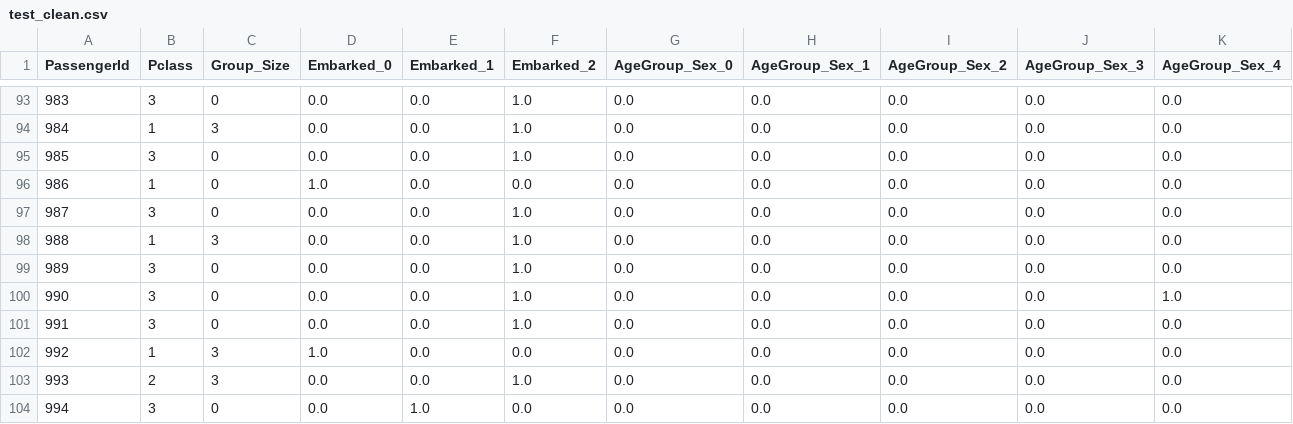
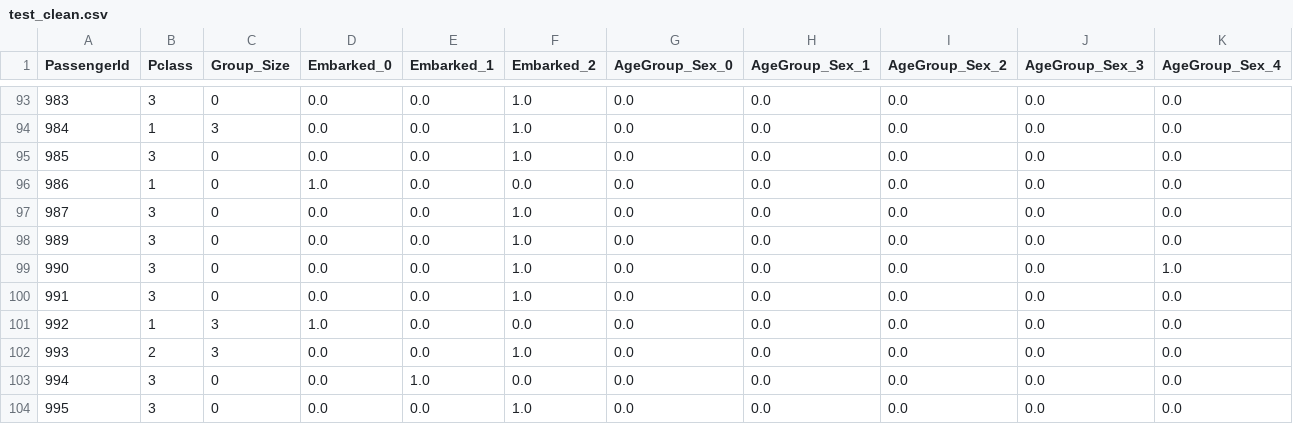
Before and after one commit to A01662203/Reto_Titanic_TC3006C, a CSV file: data/test_clean.csv, drawn as a sheet; only a part is shown, gaps mark what is left out; the shorter side is filled out with more unchanged rows; rows hold the shown columns only; the diff names each change by its address in the sheet, - before the commit and + after, or states it on an @@ line.

```diff
--- a/data/test_clean.csv
+++ b/data/test_clean.csv
-row 98: 988 | 1 | 3 | 0.0 | 0.0 | 1.0 | 0.0 | 0.0 | 0.0 | 0.0 | 0.0
```
Also changed, not shown: 2 other files.
